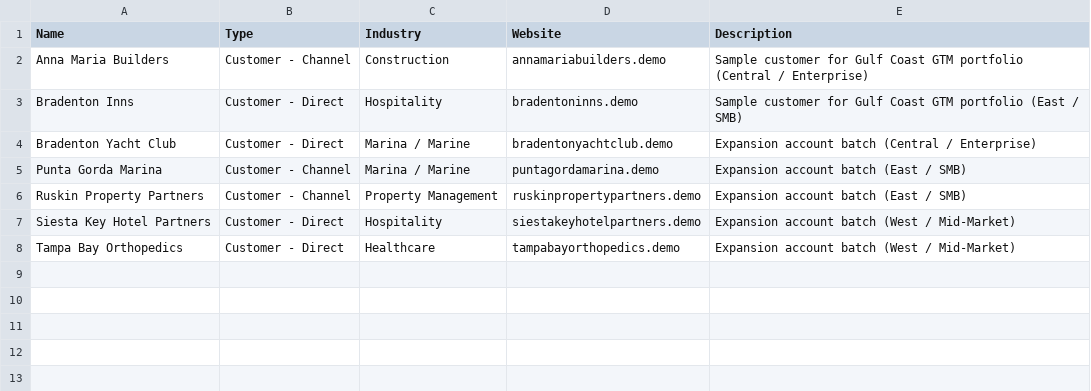
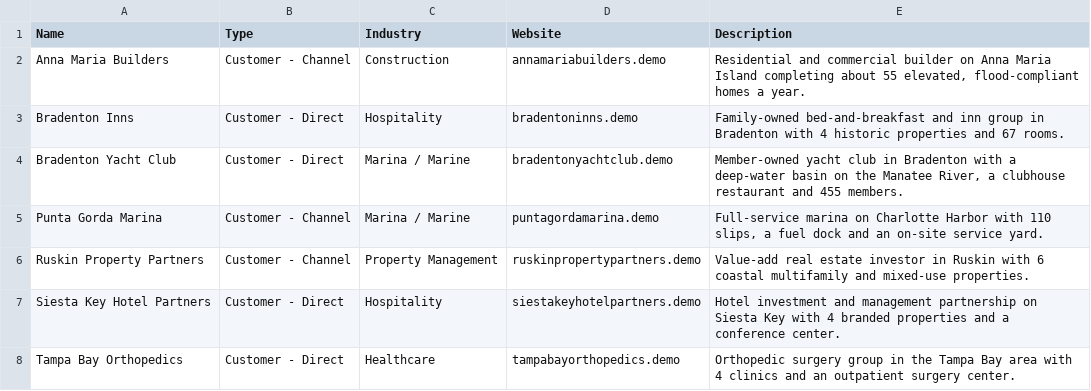
Before and after one commit to jspearson/gulf-coast-gtm-sales-ops, a CSV file: data-samples/Accounts.sample.csv, drawn as a sheet.

Commit message:
Refresh account and lead data samples with realistic descriptions and leads

```diff
--- a/data-samples/Accounts.sample.csv
+++ b/data-samples/Accounts.sample.csv
@@ -1,8 +1,8 @@
 Name,Type,Industry,Website,Description
-Anna Maria Builders,Customer - Channel,Construction,annamariabuilders.demo,Sample customer for Gulf Coast GTM portfolio (Central / Enterprise)
-Bradenton Inns,Customer - Direct,Hospitality,bradentoninns.demo,Sample customer for Gulf Coast GTM portfolio (East / SMB)
-Bradenton Yacht Club,Customer - Direct,Marina / Marine,bradentonyachtclub.demo,Expansion account batch (Central / Enterprise)
-Punta Gorda Marina,Customer - Channel,Marina / Marine,puntagordamarina.demo,Expansion account batch (East / SMB)
-Ruskin Property Partners,Customer - Channel,Property Management,ruskinpropertypartners.demo,Expansion account batch (East / SMB)
-Siesta Key Hotel Partners,Customer - Direct,Hospitality,siestakeyhotelpartners.demo,Expansion account batch (West / Mid-Market)
-Tampa Bay Orthopedics,Customer - Direct,Healthcare,tampabayorthopedics.demo,Expansion account batch (West / Mid-Market)
+Anna Maria Builders,Customer - Channel,Construction,annamariabuilders.demo,"Residential and commercial builder on Anna Maria Island completing about 55 elevated, flood-compliant homes a year."
+Bradenton Inns,Customer - Direct,Hospitality,bradentoninns.demo,Family-owned bed-and-breakfast and inn group in Bradenton with 4 historic properties and 67 rooms.
+Bradenton Yacht Club,Customer - Direct,Marina / Marine,bradentonyachtclub.demo,"Member-owned yacht club in Bradenton with a deep-water basin on the Manatee River, a clubhouse restaurant and 455 members."
+Punta Gorda Marina,Customer - Channel,Marina / Marine,puntagordamarina.demo,"Full-service marina on Charlotte Harbor with 110 slips, a fuel dock and an on-site service yard."
+Ruskin Property Partners,Customer - Channel,Property Management,ruskinpropertypartners.demo,Value-add real estate investor in Ruskin with 6 coastal multifamily and mixed-use properties.
+Siesta Key Hotel Partners,Customer - Direct,Hospitality,siestakeyhotelpartners.demo,Hotel investment and management partnership on Siesta Key with 4 branded properties and a conference center.
+Tampa Bay Orthopedics,Customer - Direct,Healthcare,tampabayorthopedics.demo,Orthopedic surgery group in the Tampa Bay area with 4 clinics and an outpatient surgery center.
```
Also changed, not shown: data-samples/Leads.sample.csv.
